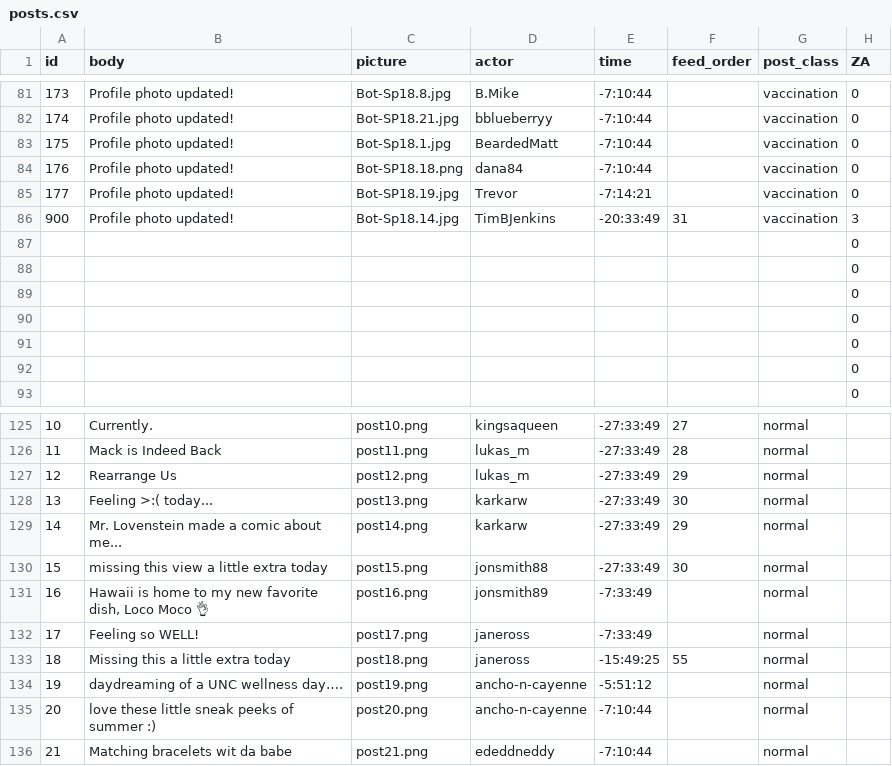
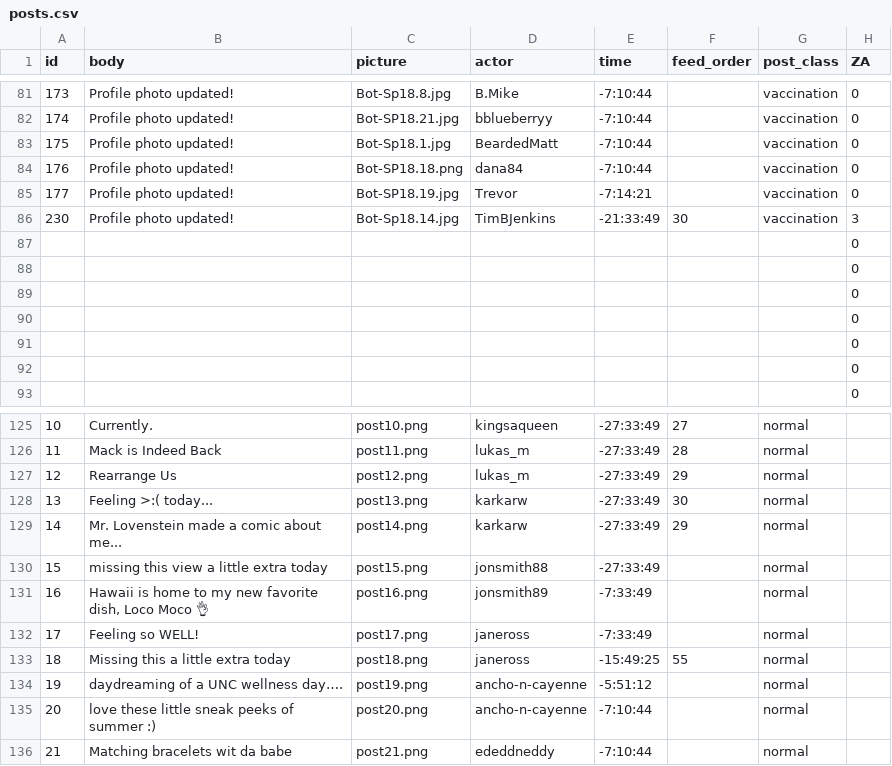
Before and after one commit to Social-Design-Lab/vaping, a CSV file: input/posts.csv, drawn as a sheet; only a part is shown, gaps mark what is left out; the diff names each change by its address in the sheet, - before the commit and + after, or states it on an @@ line.

Commit message:
Update posts.csv

```diff
--- a/input/posts.csv
+++ b/input/posts.csv
-A86 (id): 900
+A86 (id): 230
-E86 (time): -20:33:49
+E86 (time): -21:33:49
-F86 (feed_order): 31
+F86 (feed_order): 30
-F130 (feed_order): 30
+F130 (feed_order): (empty)
```
